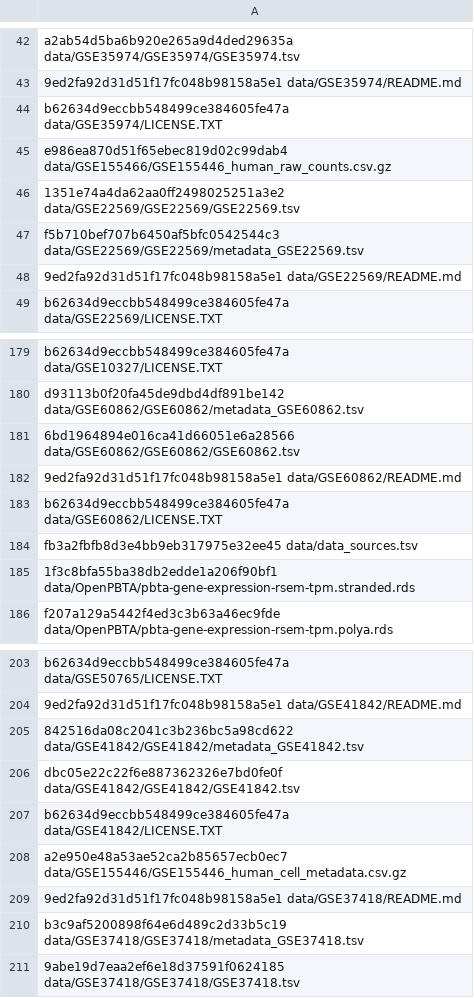
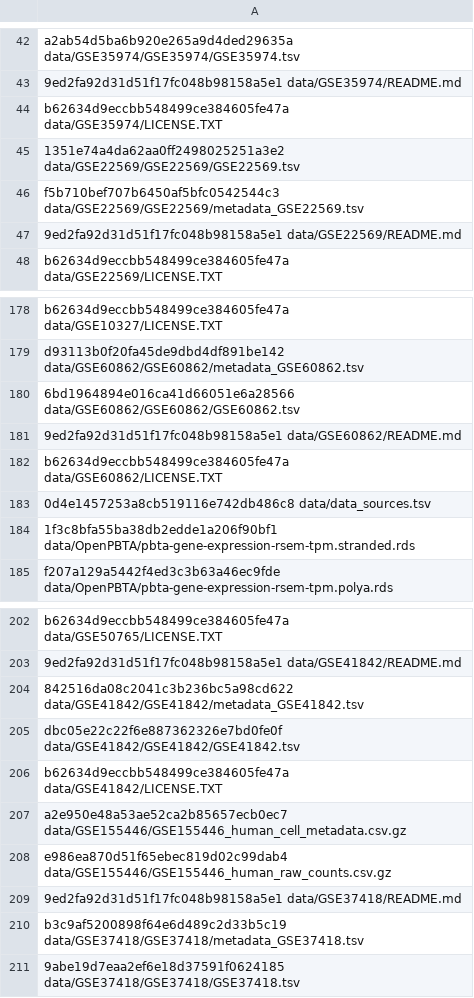
Before and after one commit to AlexsLemonade/medulloblastoma-classifier, a TSV file: data/md5_check_sums.tsv, drawn as a sheet; only a part is shown, gaps mark what is left out.

```diff
--- a/data/md5_check_sums.tsv
+++ b/data/md5_check_sums.tsv
@@ -44,3 +44,2 @@ a2ab54d5ba6b920e265a9d4ded29635a  data/GSE35974/GSE35974/GSE35974.tsv
 b62634d9eccbb548499ce384605fe47a  data/GSE35974/LICENSE.TXT
-e986ea870d51f65ebec819d02c99dab4  data/GSE155466/GSE155446_human_raw_counts.csv.gz
 1351e74a4da62aa0ff2498025251a3e2  data/GSE22569/GSE22569/GSE22569.tsv
@@ -183,3 +182,3 @@ d93113b0f20fa45de9dbd4df891be142  data/GSE60862/GSE60862/metadata_GSE60862.tsv
 b62634d9eccbb548499ce384605fe47a  data/GSE60862/LICENSE.TXT
-fb3a2fbfb8d3e4bb9eb317975e32ee45  data/data_sources.tsv
+0d4e1457253a8cb519116e742db486c8  data/data_sources.tsv
 1f3c8bfa55ba38db2edde1a206f90bf1  data/OpenPBTA/pbta-gene-expression-rsem-tpm.stranded.rds
@@ -208,2 +207,3 @@ b62634d9eccbb548499ce384605fe47a  data/GSE41842/LICENSE.TXT
 a2e950e48a53ae52ca2b85657ecb0ec7  data/GSE155446/GSE155446_human_cell_metadata.csv.gz
+e986ea870d51f65ebec819d02c99dab4  data/GSE155446/GSE155446_human_raw_counts.csv.gz
 9ed2fa92d31d51f17fc048b98158a5e1  data/GSE37418/README.md
```
Also changed, not shown: data/data_sources.tsv.
